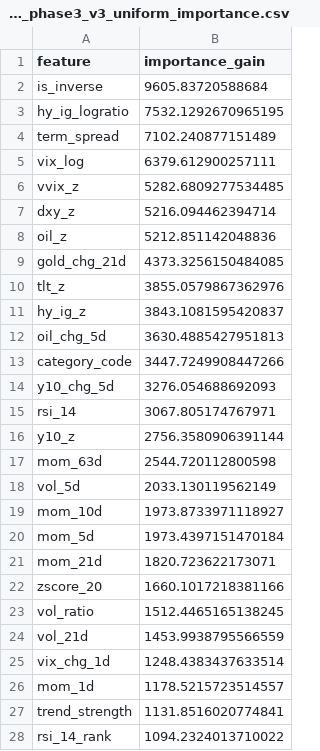
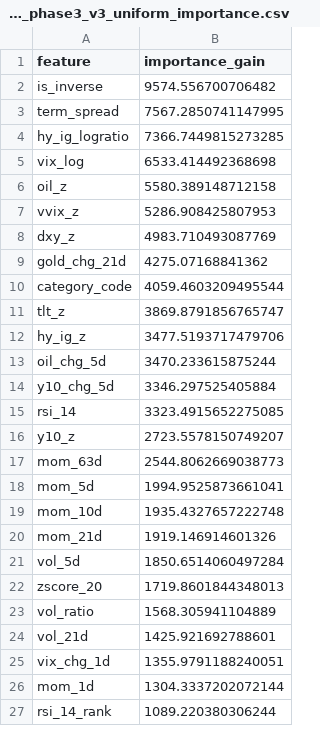
Before and after one commit to wansoo88/recostock, a CSV file: models/weights/lgbm_phase3_v3_uniform_importance.csv, drawn as a sheet; only a part is shown; the diff covers the shown part only.

```diff
--- a/models/weights/lgbm_phase3_v3_uniform_importance.csv
+++ b/models/weights/lgbm_phase3_v3_uniform_importance.csv
@@ -1,28 +1,27 @@
 feature,importance_gain
-is_inverse,9605.83720588684
-hy_ig_logratio,7532.1292670965195
-term_spread,7102.240877151489
-vix_log,6379.612900257111
-vvix_z,5282.6809277534485
-dxy_z,5216.094462394714
-oil_z,5212.851142048836
-gold_chg_21d,4373.3256150484085
-tlt_z,3855.0579867362976
-hy_ig_z,3843.1081595420837
-oil_chg_5d,3630.4885427951813
-category_code,3447.7249908447266
-y10_chg_5d,3276.054688692093
-rsi_14,3067.805174767971
-y10_z,2756.3580906391144
-mom_63d,2544.720112800598
-vol_5d,2033.130119562149
-mom_10d,1973.8733971118927
-mom_5d,1973.4397151470184
-mom_21d,1820.723622173071
-zscore_20,1660.1017218381166
-vol_ratio,1512.4465165138245
-vol_21d,1453.9938795566559
-vix_chg_1d,1248.4383437633514
-mom_1d,1178.5215723514557
-trend_strength,1131.8516020774841
-rsi_14_rank,1094.2324013710022
+is_inverse,9574.556700706482
+term_spread,7567.2850741147995
+hy_ig_logratio,7366.7449815273285
+vix_log,6533.414492368698
+oil_z,5580.389148712158
+vvix_z,5286.908425807953
+dxy_z,4983.710493087769
+gold_chg_21d,4275.07168841362
+category_code,4059.4603209495544
+tlt_z,3869.8791856765747
+hy_ig_z,3477.5193717479706
+oil_chg_5d,3470.233615875244
+y10_chg_5d,3346.297525405884
+rsi_14,3323.4915652275085
+y10_z,2723.5578150749207
+mom_63d,2544.8062669038773
+mom_5d,1994.9525873661041
+mom_10d,1935.4327657222748
+mom_21d,1919.146914601326
+vol_5d,1850.6514060497284
+zscore_20,1719.8601844348013
+vol_ratio,1568.305941104889
+vol_21d,1425.921692788601
+vix_chg_1d,1355.9791188240051
+mom_1d,1304.3337202072144
+rsi_14_rank,1089.220380306244
```
Also changed, not shown: 1 added row and 4 edited cells elsewhere in this file, data/logs/retrain_history.csv, 1 other file.
